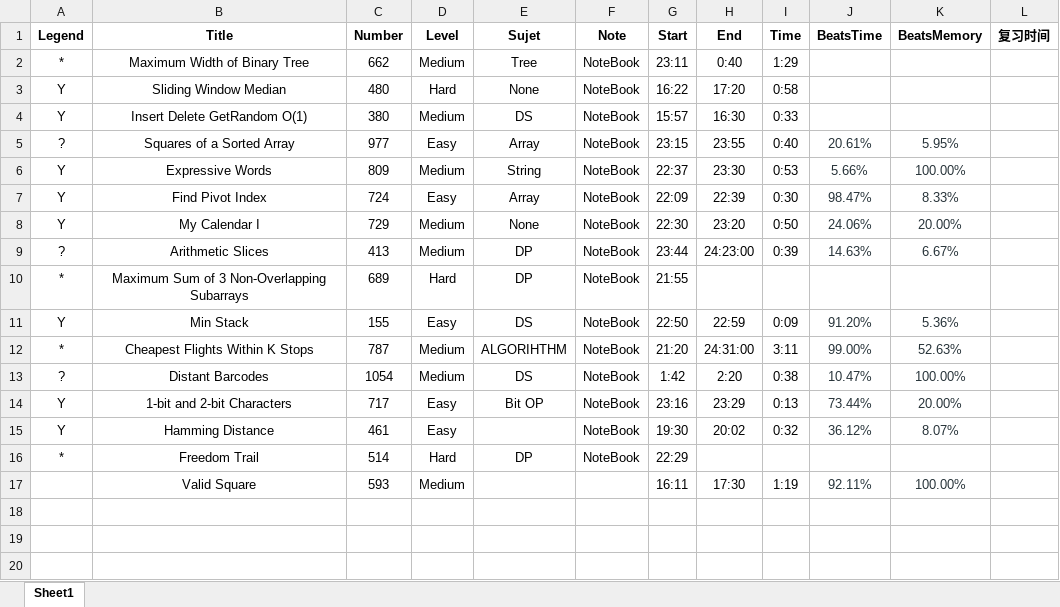
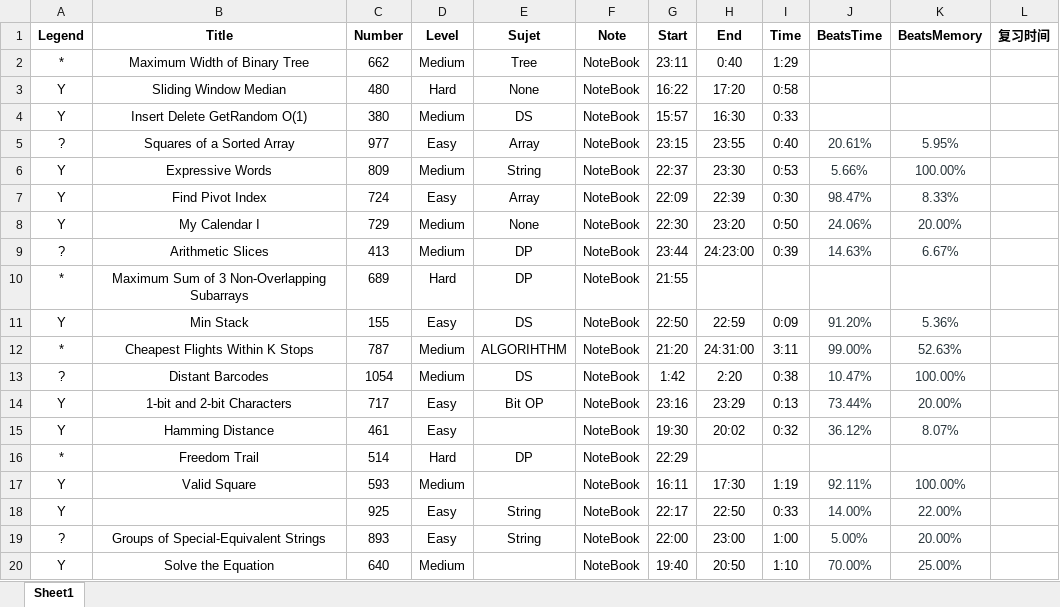
Before and after one commit to GuoYunZheSE/Leetcode, an Excel workbook: Trace.xlsx, sheet Sheet1, drawn as a sheet; values as stored, in another font and other column widths than the file's, no borders; the diff names each change by its address in the sheet, - before the commit and + after, or states it on an @@ line.

```diff
--- a/Trace.xlsx (sheet Sheet1)
+++ b/Trace.xlsx (sheet Sheet1)
-A17 (Legend): (empty)
+A17 (Legend): Y
-F17 (Note): (empty)
+F17 (Note): NoteBook
+row 18: Y |  | 925 | Easy | String | NoteBook | 22:17 | 22:50 | 0:33 | 14.00% | 22.00%
+row 19: ? | Groups of Special-Equivalent Strings | 893 | Easy | String | NoteBook | 22:00 | 23:00 | 1:00 | 5.00% | 20.00%
+row 20: Y | Solve the Equation | 640 | Medium |  | NoteBook | 19:40 | 20:50 | 1:10 | 70.00% | 25.00%
```
Also changed, not shown: 20 other files.
